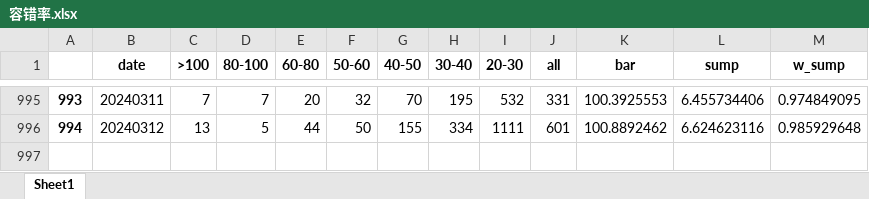
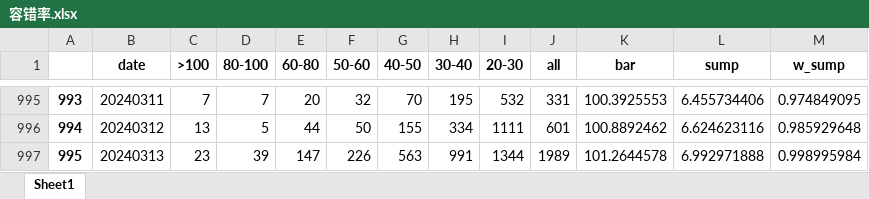
Before and after one commit to Rows21/Stock, an Excel workbook: 容错率.xlsx, sheet Sheet1, drawn as a sheet; only a part is shown, gaps mark what is left out; values as stored, in another font and other column widths than the file's, no borders; the diff names each change by its address in the sheet, - before the commit and + after, or states it on an @@ line.

```diff
--- a/容错率.xlsx (sheet Sheet1)
+++ b/容错率.xlsx (sheet Sheet1)
+row 997: 995 | 20240313 | 23 | 39 | 147 | 226 | 563 | 991 | 1344 | 1989 | 101.2644578 | 6.992971888 | 0.998995984
```
Also changed, not shown: 今日短线.xlsx, 今日连板.xlsx, 31 other files.
